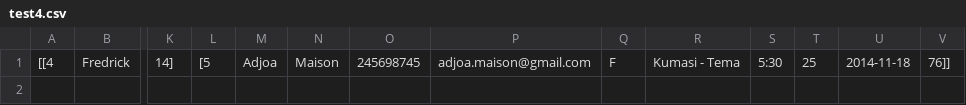
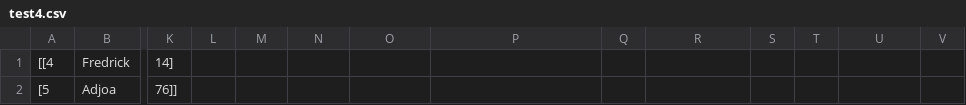
Before and after one commit to fredrickabayie/VIP_PROJECT, a CSV file: test4.csv, drawn as a sheet; only a part is shown, gaps mark what is left out; rows hold the shown columns only; the diff names each change by its address in the sheet, - before the commit and + after, or states it on an @@ line.

```diff
--- a/test4.csv
+++ b/test4.csv
-L1: [5
+L1: (empty)
-M1: Adjoa
+M1: (empty)
-N1: Maison
+N1: (empty)
-O1: 245698745
+O1: (empty)
-P1: adjoa.maison@gmail.com
+P1: (empty)
-Q1: F
+Q1: (empty)
-R1: Kumasi - Tema
+R1: (empty)
-S1: 5:30
+S1: (empty)
-T1: 25
+T1: (empty)
-U1: 2014-11-18
+U1: (empty)
-V1: 76]]
+V1: (empty)
+row 2: [5 | Adjoa | 76]]
```
Also changed, not shown: 6 other files.
